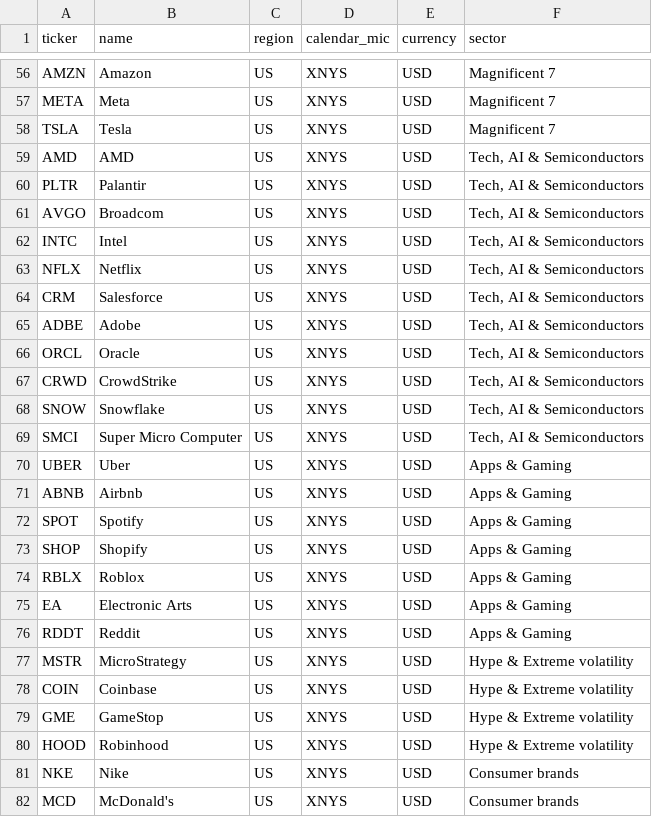
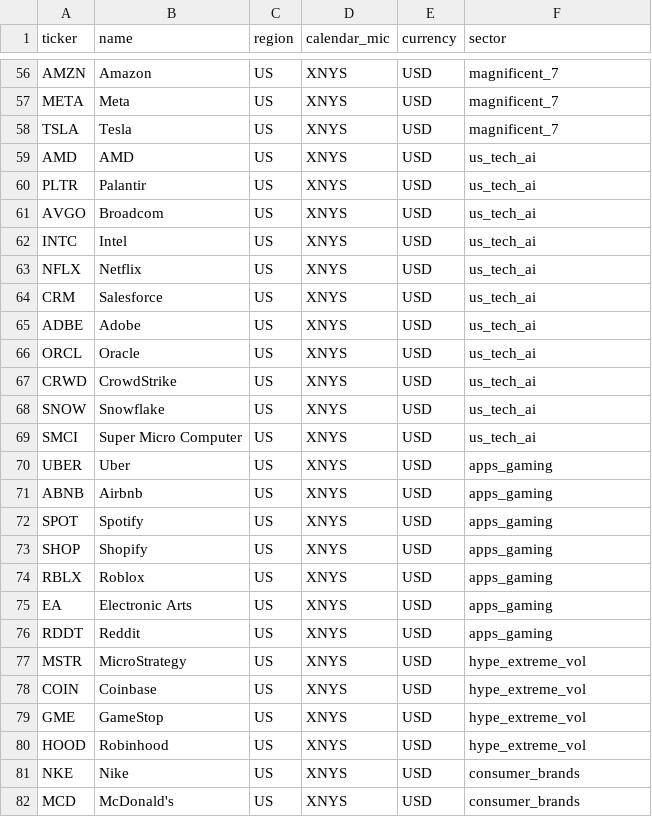
Before and after one commit to kponseel/WARSTREET, a CSV file: data/instruments.csv, drawn as a sheet; only a part is shown, gaps mark what is left out; the diff covers the shown part only; the diff names each change by its address in the sheet, - before the commit and + after, or states it on an @@ line.

```diff
--- a/data/instruments.csv
+++ b/data/instruments.csv
-F56:F58 (sector): Magnificent 7
+F56:F58 (sector): magnificent_7
-F59:F69 (sector): Tech, AI & Semiconductors
+F59:F69 (sector): us_tech_ai
-F70:F76 (sector): Apps & Gaming
+F70:F76 (sector): apps_gaming
-F77:F80 (sector): Hype & Extreme volatility
+F77:F80 (sector): hype_extreme_vol
-F81:F82 (sector): Consumer brands
+F81:F82 (sector): consumer_brands
```
Also changed, not shown: 73 edited cells elsewhere in this file, 15 other files.
